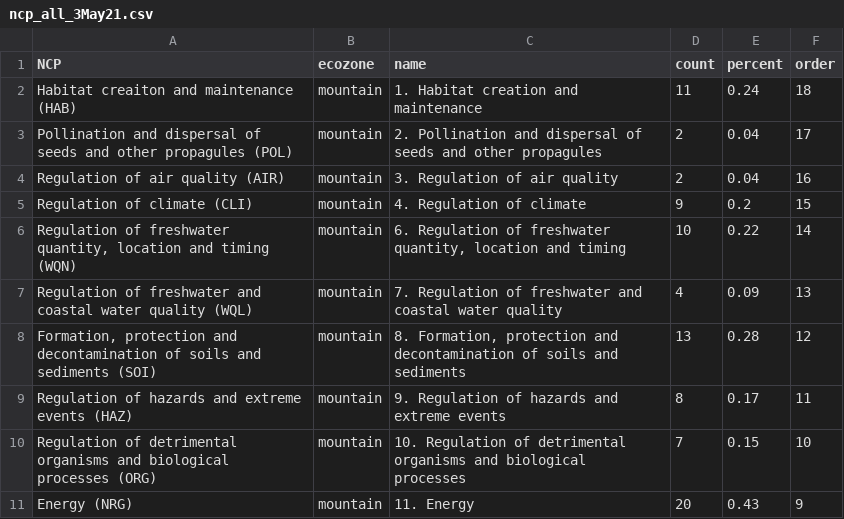
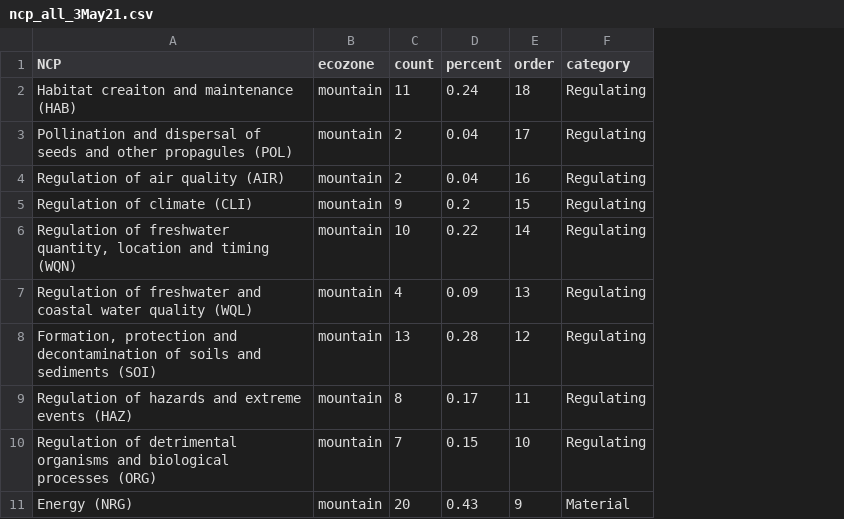
Before and after one commit to biraj-ad/GMBA_LitRev, a CSV file: ncp_all_3May21.csv, drawn as a sheet; only a part is shown; removed rows and columns are numbered as before the commit, all else as after; the diff names each change by its address in the sheet, - before the commit and + after, or states it on an @@ line.

Commit message:
Introduced a category column for color coding

```diff
--- a/ncp_all_3May21.csv
+++ b/ncp_all_3May21.csv
-column C (name), rows 2-11: 1. Habitat creation and maintenance | 2. Pollination and dispersal of seeds and other propagules | 3. Regulation of air quality | 4. Regulation of climate | 6. Regulation of freshwater quantity, location and timing | 7. Regulation of freshwater and coastal water quality | 8. Formation, protection and decontamination of soils and sediments | 9. Regulation of hazards and extreme events | 10. Regulation of detrimental organisms and biological processes | 11. Energy
+column F (category), rows 2-11: Regulating | Regulating | Regulating | Regulating | Regulating | Regulating | Regulating | Regulating | Regulating | Material
```
